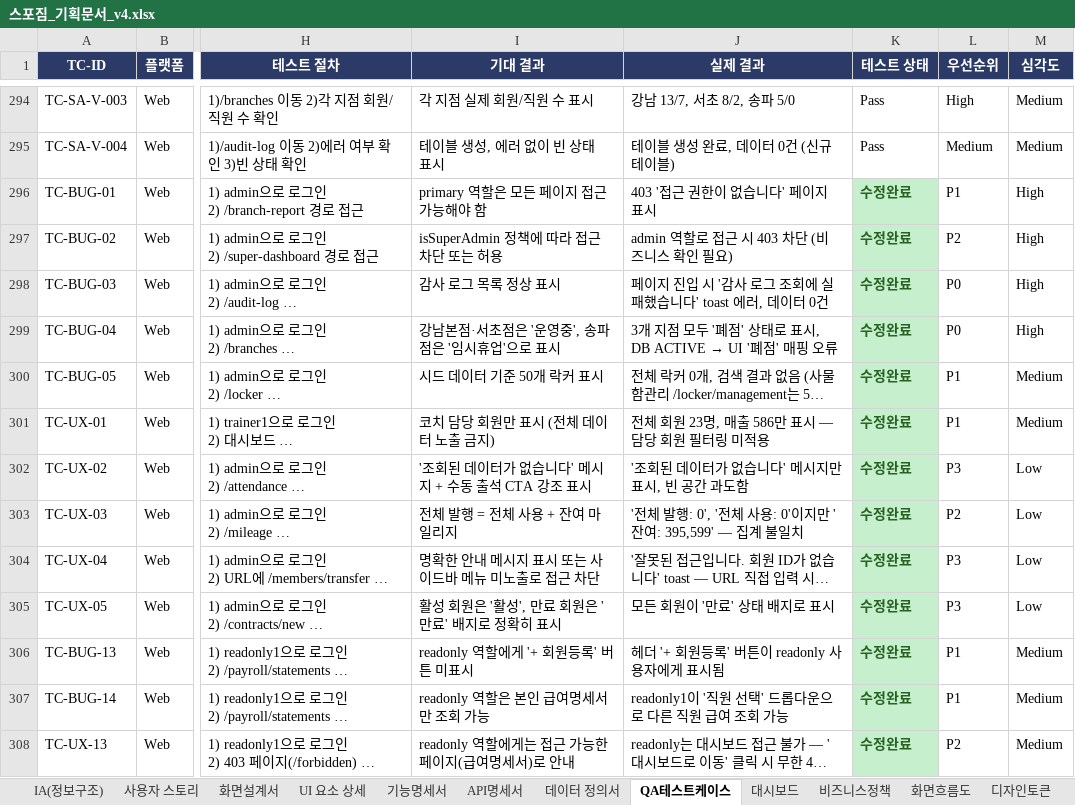
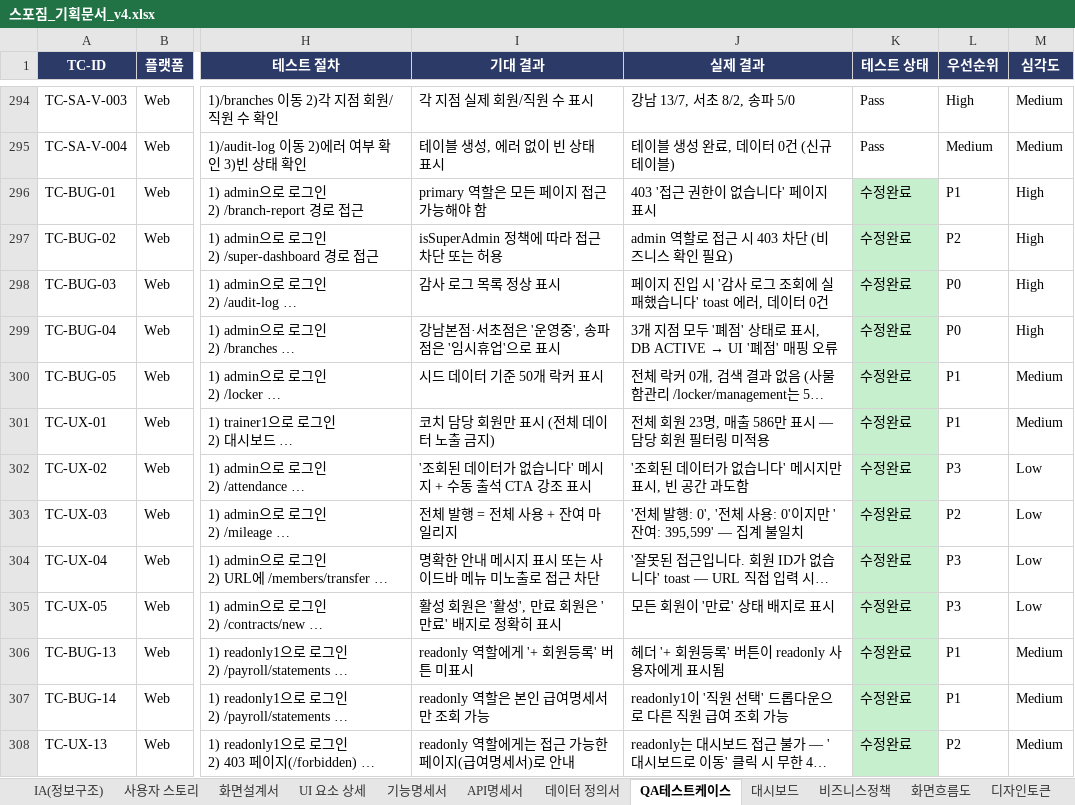
Before and after one commit to dev-spogym/admin-pando, an Excel workbook: excel/스포짐_기획문서_v4.xlsx, sheet QA테스트케이스, drawn as a sheet; only a part is shown, gaps mark what is left out; long unchanged cells end in …; values as stored, in another font and other column widths than the file's, no borders; the diff covers the shown part only; the diff names each change by its address in the sheet, - before the commit and + after, or states it on an @@ line.

```diff
--- a/excel/스포짐_기획문서_v4.xlsx (sheet QA테스트케이스)
+++ b/excel/스포짐_기획문서_v4.xlsx (sheet QA테스트케이스)
@@ K296:K308 bold: on → off, text colour: #276221 → black @@
```
Also changed, not shown: cell formats elsewhere in this sheet, sheet IA(정보구조), 1 other file.
